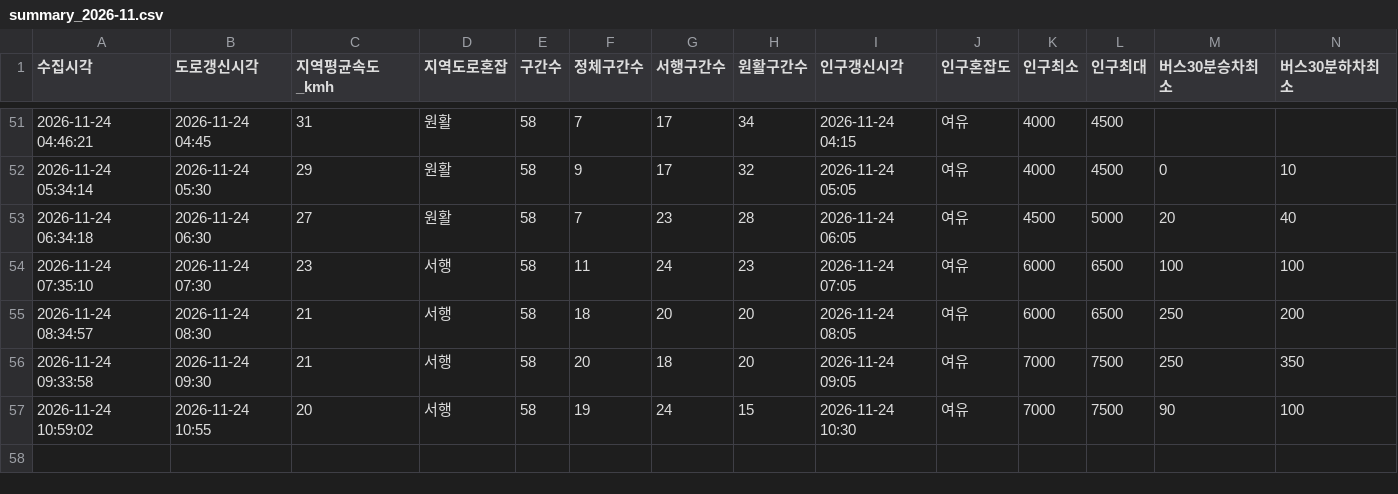
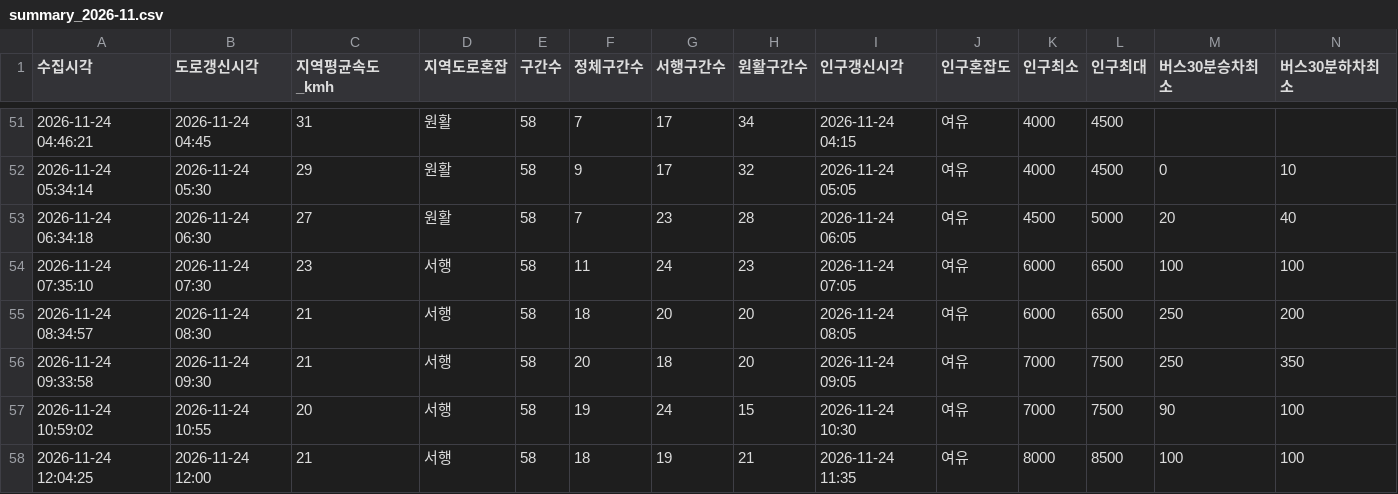
Before and after one commit to emma990622-lgtm/olpark-collector, a CSV file: data/hourly/summary_2026-11.csv, drawn as a sheet; only a part is shown, gaps mark what is left out; rows hold the shown columns only; the diff names each change by its address in the sheet, - before the commit and + after, or states it on an @@ line.

```diff
--- a/data/hourly/summary_2026-11.csv
+++ b/data/hourly/summary_2026-11.csv
+row 58: 2026-11-24 12:04:25 | 2026-11-24 12:00 | 21 | 서행 | 58 | 18 | 19 | 21 | 2026-11-24 11:35 | 여유 | 8000 | 8500 | 100 | 100
```
Also changed, not shown: data/hourly/ppltn_fcst_2026-11.csv.
